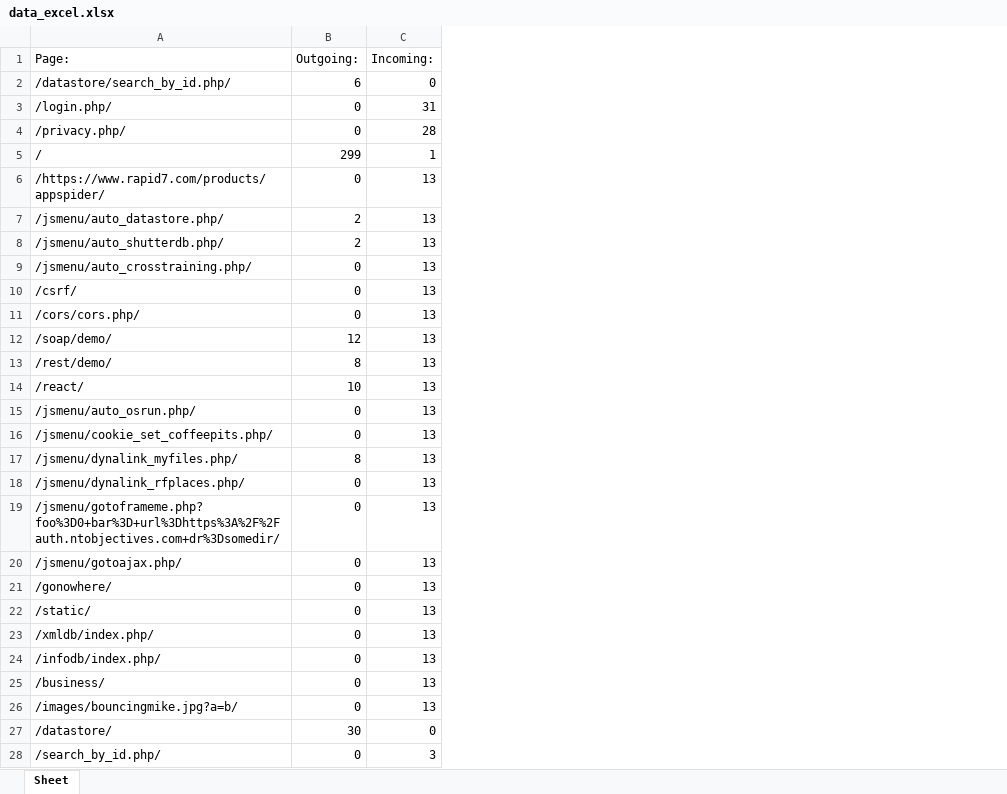
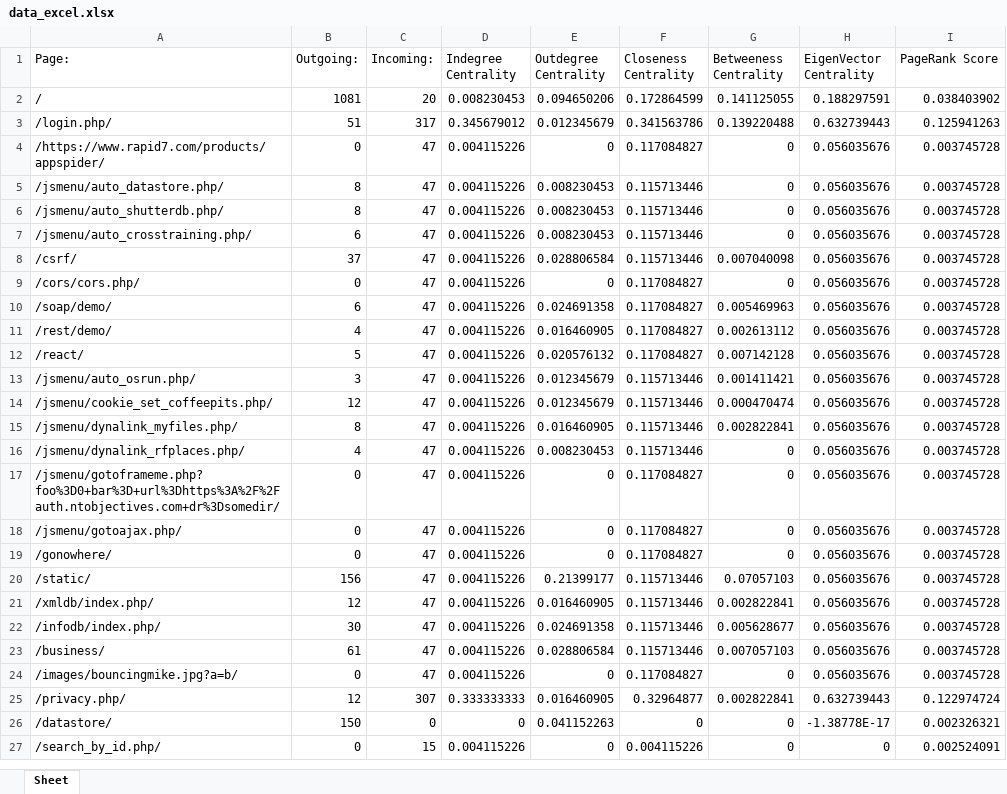
Before and after one commit to Ishika1007/FinalYearProject, an Excel workbook: data_excel.xlsx, sheet Sheet, drawn as a sheet; only a part is shown; values as stored, in another font and other column widths than the file's, no borders; removed rows and columns are numbered as before the commit, all else as after; the diff covers the shown part only; the diff names each change by its address in the sheet, - before the commit and + after, or states it on an @@ line.

```diff
--- a/data_excel.xlsx (sheet Sheet)
+++ b/data_excel.xlsx (sheet Sheet)
+column D (Indegree Centrality), row 2: 0.008230453; rows 4-24: all 0.004115226; rows 26-27: 0 | 0.004115226
+column E (Outdegree Centrality), row 2: 0.094650206; rows 4-24: 0 | 0.008230453 | 0.008230453 | 0.008230453 | 0.028806584 | 0 | 0.024691358 | 0.016460905 | 0.020576132 | 0.012345679 | 0.012345679 | 0.016460905 | 0.008230453 | 0 | 0 | 0 | 0.21399177 | 0.016460905 | 0.024691358 | 0.028806584 | 0; rows 26-27: 0.041152263 | 0
+column F (Closeness Centrality), row 2: 0.172864599; rows 4-24: 0.117084827 | 0.115713446 | 0.115713446 | 0.115713446 | 0.115713446 | 0.117084827 | 0.117084827 | 0.117084827 | 0.117084827 | 0.115713446 | 0.115713446 | 0.115713446 | 0.115713446 | 0.117084827 | 0.117084827 | 0.117084827 | 0.115713446 | 0.115713446 | 0.115713446 | 0.115713446 | 0.117084827; rows 26-27: 0 | 0.004115226
+column G (Betweeness Centrality), row 2: 0.141125055; rows 4-24: 0 | 0 | 0 | 0 | 0.007040098 | 0 | 0.005469963 | 0.002613112 | 0.007142128 | 0.001411421 | 0.000470474 | 0.002822841 | 0 | 0 | 0 | 0 | 0.07057103 | 0.002822841 | 0.005628677 | 0.007057103 | 0; rows 26-27: 0 | 0
+column H (EigenVector Centrality), row 2: 0.188297591; rows 4-24: all 0.056035676; rows 26-27: -1.38778E-17 | 0
+column I (PageRank Score), row 2: 0.038403902; rows 4-24: all 0.003745728; rows 26-27: 0.002326321 | 0.002524091
-row 2: /datastore/search_by_id.php/ | 6 | 0
-row 3: /login.php/ | 0 | 31
-row 4: /privacy.php/ | 0 | 28
-B2 (Outgoing:): 299
+B2 (Outgoing:): 1081
-C2 (Incoming:): 1
+C2 (Incoming:): 20
+row 3: /login.php/ | 51 | 317 | 0.345679012 | 0.012345679 | 0.341563786 | 0.139220488 | 0.632739443 | 0.125941263
-C4:C24 (Incoming:): 13
+C4:C24 (Incoming:): 47
-B5:B6 (Outgoing:): 2
+B5:B6 (Outgoing:): 8
-B7 (Outgoing:): 0
+B7 (Outgoing:): 6
-B8 (Outgoing:): 0
+B8 (Outgoing:): 37
-B10 (Outgoing:): 12
+B10 (Outgoing:): 6
-B11 (Outgoing:): 8
+B11 (Outgoing:): 4
-B12 (Outgoing:): 10
+B12 (Outgoing:): 5
-B13 (Outgoing:): 0
+B13 (Outgoing:): 3
-B14 (Outgoing:): 0
+B14 (Outgoing:): 12
-B16 (Outgoing:): 0
+B16 (Outgoing:): 4
-B20 (Outgoing:): 0
+B20 (Outgoing:): 156
-B21 (Outgoing:): 0
+B21 (Outgoing:): 12
-B22 (Outgoing:): 0
+B22 (Outgoing:): 30
-B23 (Outgoing:): 0
+B23 (Outgoing:): 61
+row 25: /privacy.php/ | 12 | 307 | 0.333333333 | 0.016460905 | 0.32964877 | 0.002822841 | 0.632739443 | 0.122974724
-B26 (Outgoing:): 30
+B26 (Outgoing:): 150
-C27 (Incoming:): 3
+C27 (Incoming:): 15
```
Also changed, not shown: 190 added rows and 26 edited cells elsewhere in this sheet, new_excel.xlsx, 4 other files.
